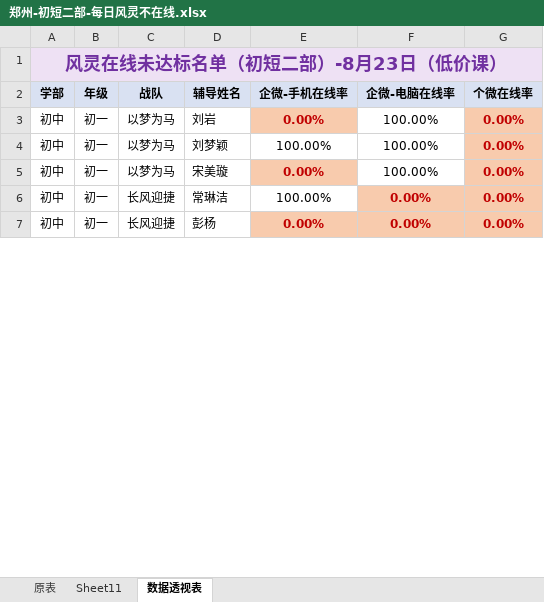
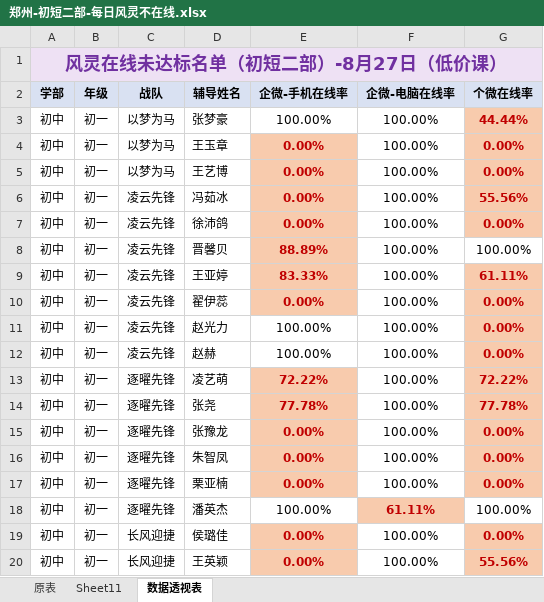
Before and after one commit to zoeyzhou111/fengling-dashboard, an Excel workbook: 每日输出/初短二部/郑州-初短二部-每日风灵不在线.xlsx, sheet 数据透视表, drawn as a sheet; only a part is shown; values as stored, in another font and other column widths than the file's, no borders; addresses are those after the commit; the diff covers the shown part only; the diff names each change by its address in the sheet, - before the commit and + after, or states it on an @@ line.

```diff
--- a/每日输出/初短二部/郑州-初短二部-每日风灵不在线.xlsx (sheet 数据透视表)
+++ b/每日输出/初短二部/郑州-初短二部-每日风灵不在线.xlsx (sheet 数据透视表)
-A1 (学部): 风灵在线未达标名单（初短二部）-8月23日（低价课）
+A1 (学部): 风灵在线未达标名单（初短二部）-8月27日（低价课）
+row 3: 初中 | 初一 | 以梦为马 | 张梦豪 | 100.00% | 100.00% | 44.44%
-D4 (辅导姓名): 刘岩
+D4 (辅导姓名): 王玉章
-D5 (辅导姓名): 刘梦颖
+D5 (辅导姓名): 王艺博
-E5 (企微-手机在线率): 100.00%
+E5 (企微-手机在线率): 0.00%
@@ E5 fill: none → #F8CBAD, bold: off → on, text colour: black → #C00000 @@
+row 6: 初中 | 初一 | 凌云先锋 | 冯茹冰 | 0.00% | 100.00% | 55.56%
-C7 (战队): 以梦为马
+C7 (战队): 凌云先锋
-D7 (辅导姓名): 宋美璇
+D7 (辅导姓名): 徐沛鸽
+row 8: 初中 | 初一 | 凌云先锋 | 晋馨贝 | 88.89% | 100.00% | 100.00%
+row 9: 初中 | 初一 | 凌云先锋 | 王亚婷 | 83.33% | 100.00% | 61.11%
+row 10: 初中 | 初一 | 凌云先锋 | 翟伊蕊 | 0.00% | 100.00% | 0.00%
-C11 (战队): 长风迎捷
+C11 (战队): 凌云先锋
-D11 (辅导姓名): 常琳洁
+D11 (辅导姓名): 赵光力
-F11 (企微-电脑在线率): 0.00%
+F11 (企微-电脑在线率): 100.00%
@@ F11 fill: #F8CBAD → none, bold: on → off, text colour: #C00000 → black @@
+row 12: 初中 | 初一 | 凌云先锋 | 赵赫 | 100.00% | 100.00% | 0.00%
+row 13: 初中 | 初一 | 逐曜先锋 | 凌艺萌 | 72.22% | 100.00% | 72.22%
+row 14: 初中 | 初一 | 逐曜先锋 | 张尧 | 77.78% | 100.00% | 77.78%
+row 15: 初中 | 初一 | 逐曜先锋 | 张豫龙 | 0.00% | 100.00% | 0.00%
+row 16: 初中 | 初一 | 逐曜先锋 | 朱智凤 | 0.00% | 100.00% | 0.00%
+row 17: 初中 | 初一 | 逐曜先锋 | 栗亚楠 | 0.00% | 100.00% | 0.00%
+row 18: 初中 | 初一 | 逐曜先锋 | 潘英杰 | 100.00% | 61.11% | 100.00%
-D19 (辅导姓名): 彭杨
+D19 (辅导姓名): 侯璐佳
-F19 (企微-电脑在线率): 0.00%
+F19 (企微-电脑在线率): 100.00%
@@ F19 fill: #F8CBAD → none, bold: on → off, text colour: #C00000 → black @@
+row 20: 初中 | 初一 | 长风迎捷 | 王英颖 | 0.00% | 100.00% | 55.56%
```
Also changed, not shown: 107 added rows, 3 edited cells and cell formats elsewhere in this sheet, sheet 原表, sheet Sheet11, 每日输出/初短一部/郑州-初短一部-每日风灵不在线.xlsx, 每日输出/初短一部/郑州-初短一部-销售风灵在线率明细数据.xlsx, 23 other files.
